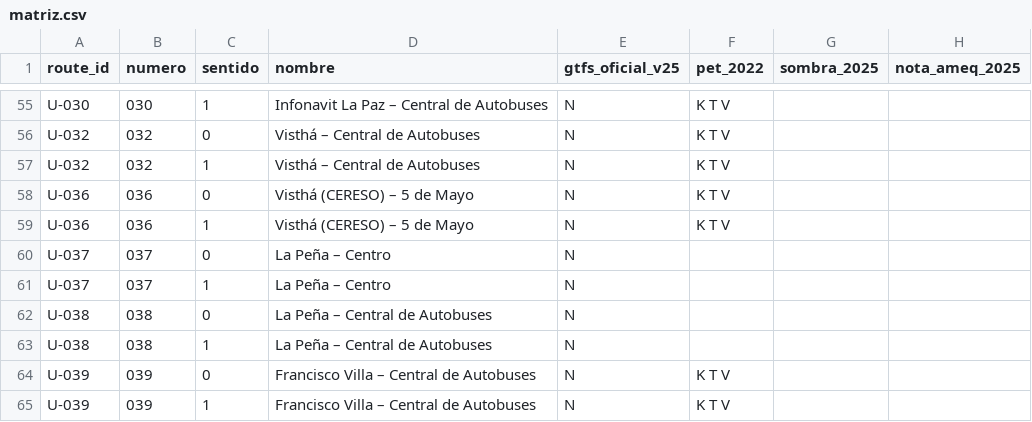
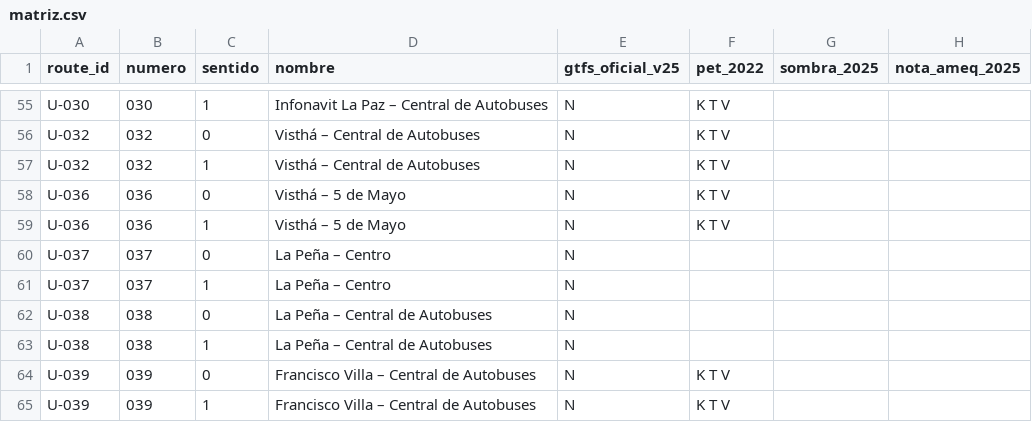
Before and after one commit to miguetdmz/sjdr-bus, a CSV file: datos/investigacion/matriz.csv, drawn as a sheet; only a part is shown, gaps mark what is left out; the diff names each change by its address in the sheet, - before the commit and + after, or states it on an @@ line.

```diff
--- a/datos/investigacion/matriz.csv
+++ b/datos/investigacion/matriz.csv
-D58:D59 (nombre): Visthá (CERESO) – 5 de Mayo
+D58:D59 (nombre): Visthá – 5 de Mayo
```
Also changed, not shown: 6 other files.
